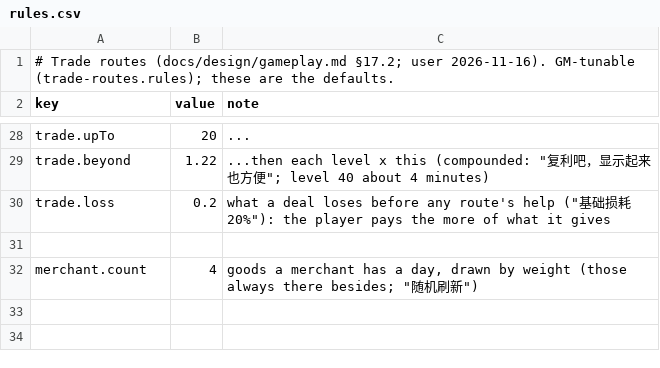
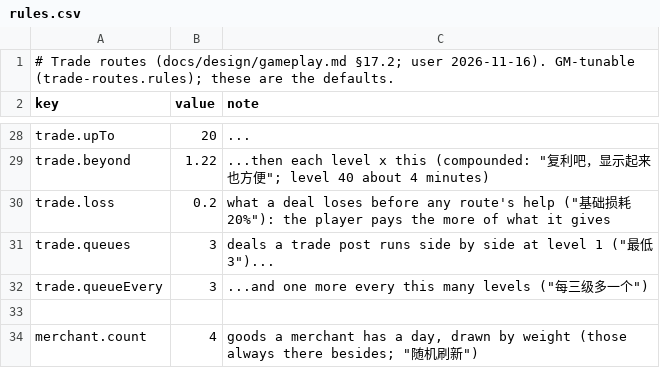
Before and after one commit to xczics/wargame, a CSV file: src/plugins/trade-routes/data/rules.csv, drawn as a sheet; only a part is shown, gaps mark what is left out; the diff names each change by its address in the sheet, - before the commit and + after, or states it on an @@ line.

```diff
--- a/src/plugins/trade-routes/data/rules.csv
+++ b/src/plugins/trade-routes/data/rules.csv
+row 31: trade.queues | 3 | deals a trade post runs side by side at level 1 ("最低3")...
+row 32: trade.queueEvery | 3 | ...and one more every this many levels ("每三级多一个")
```
Also changed, not shown: src/plugins/trade-routes/data/i18n.csv, 13 other files.
